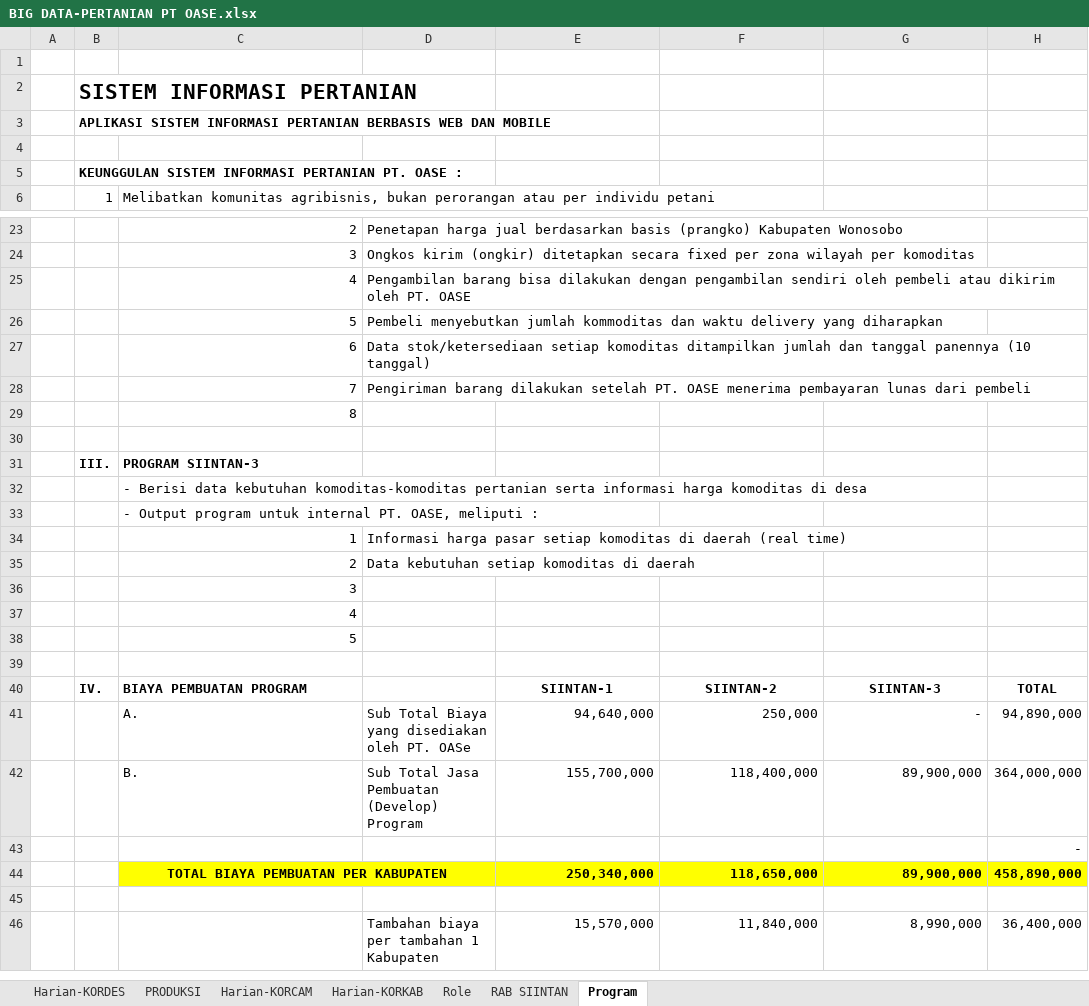
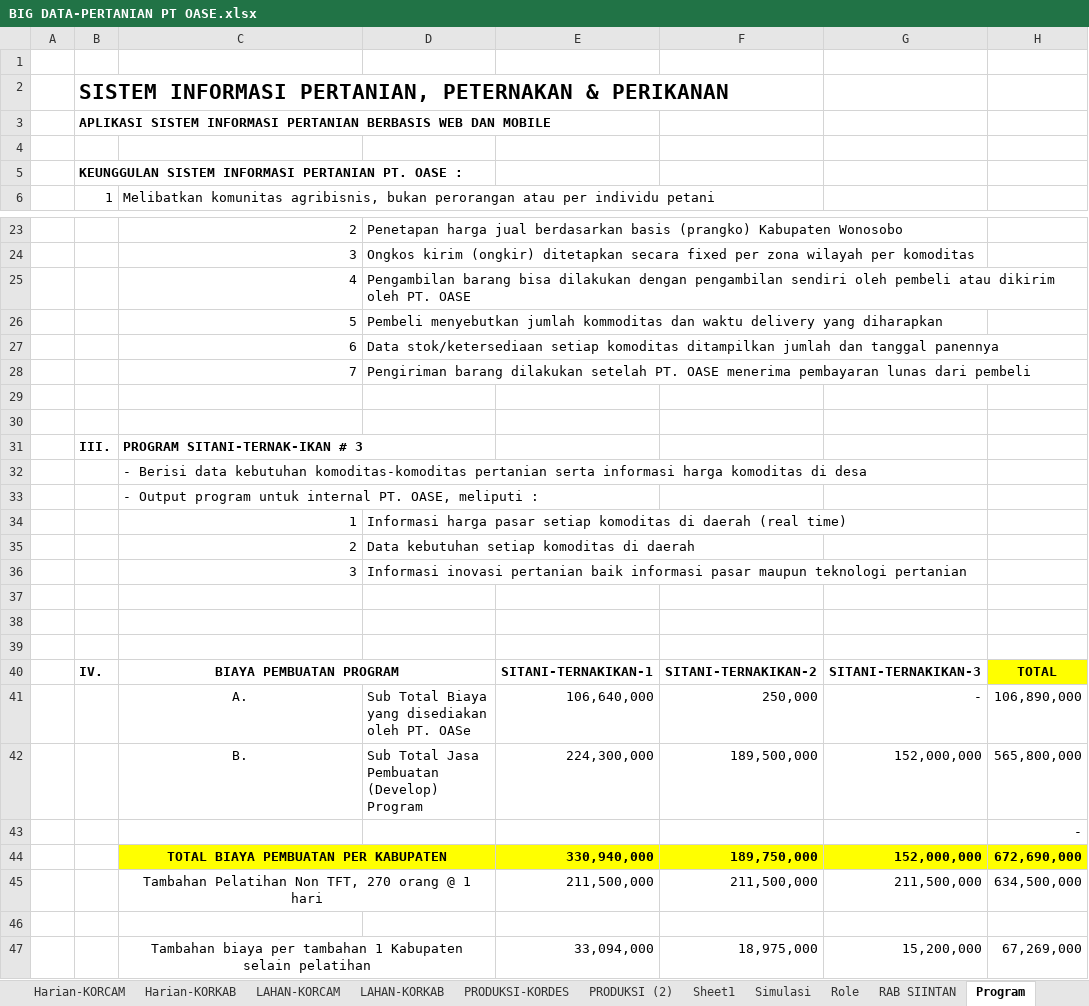
Before and after one commit to DVendy/Komoditas, an Excel workbook: _other/BIG DATA-PERTANIAN PT OASE.xlsx, sheet Program, drawn as a sheet; only a part is shown, gaps mark what is left out; values as stored, in another font and other column widths than the file's, no borders; removed rows and columns are numbered as before the commit, all else as after; the diff covers the shown part only; the diff names each change by its address in the sheet, - before the commit and + after, or states it on an @@ line.

```diff
--- a/_other/BIG DATA-PERTANIAN PT OASE.xlsx (sheet Program)
+++ b/_other/BIG DATA-PERTANIAN PT OASE.xlsx (sheet Program)
-sheet tab: PRODUKSI
+sheet tab: PRODUKSI-KORDES
+sheet tab: LAHAN-KORCAM
+sheet tab: LAHAN-KORKAB
+sheet tab: PRODUKSI (2)
+sheet tab: Sheet1
+sheet tab: Simulasi
@@ sheet tab order changed: Harian-KORCAM | Harian-KORKAB | LAHAN-KORCAM | LAHAN-KORKAB | PRODUKSI-KORDES | PRODUKSI (2) | Sheet1 | Simulasi | Role | RAB SIINTAN | Program @@
-B2: SISTEM INFORMASI PERTANIAN
+B2: SISTEM INFORMASI PERTANIAN, PETERNAKAN & PERIKANAN
-D27: …tanggal panennya (10 tanggal)
+D27: …tanggal panennya
-row 29:  |  | 8
+row 30: (empty)
-C31: PROGRAM SIINTAN-3
+C31: PROGRAM SITANI-TERNAK-IKAN # 3
-D36: (empty)
+D36: Informasi inovasi pertanian baik informasi pasar maupun teknologi pertanian
-row 37:  |  | 4
-row 38:  |  | 5
+row 38: (empty)
+row 39: (empty)
-C40:C41 alignment: left
+C40:C41 alignment: center
+C40:D40 merged
-E40: SIINTAN-1
+E40: SITANI-TERNAKIKAN-1
-F40: SIINTAN-2
+F40: SITANI-TERNAKIKAN-2
-G40: SIINTAN-3
+G40: SITANI-TERNAKIKAN-3
-H40 fill: none
+H40 fill: #FFFF00
-E41: 94,640,000
+E41: 106,640,000
-H41: 94,890,000
+H41: 106,890,000
-row 42:  |  | B. | Sub Total Jasa Pembuatan (Develop) Program | 155,700,000 | 118,400,000 | 89,900,000 | 364,000,000
+row 42:  |  | B. | Sub Total Jasa Pembuatan (Develop) Program | 224,300,000 | 189,500,000 | 152,000,000 | 565,800,000
-row 44:  |  | TOTAL BIAYA PEMBUATAN PER KABUPATEN |  | 250,340,000 | 118,650,000 | 89,900,000 | 458,890,000
+row 44:  |  | TOTAL BIAYA PEMBUATAN PER KABUPATEN |  | 330,940,000 | 189,750,000 | 152,000,000 | 672,690,000
+row 45:  |  | Tambahan Pelatihan Non TFT, 270 orang @ 1 hari |  | 211,500,000 | 211,500,000 | 211,500,000 | 634,500,000
-row 46:  |  |  | Tambahan biaya per tambahan 1 Kabupaten | 15,570,000 | 11,840,000 | 8,990,000 | 36,400,000
+row 47:  |  | Tambahan biaya per tambahan 1 Kabupaten selain pelatihan |  | 33,094,000 | 18,975,000 | 15,200,000 | 67,269,000
```
Also changed, not shown: 1 added row, 1 removed row and 3 edited cells elsewhere in this sheet, sheet RAB SIINTAN, sheet Harian-KORCAM, sheet Harian-KORKAB, sheet Harian-KORDES, sheet PRODUKSI-KORDES, sheet Role, other sheet tabs, formulas that keep their value, 2 other files.
